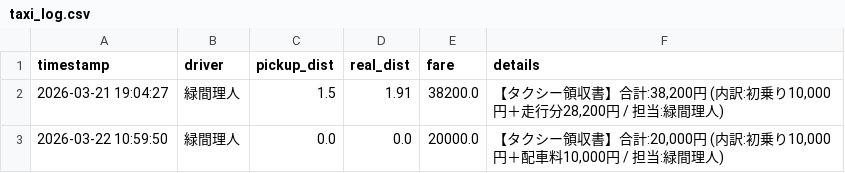
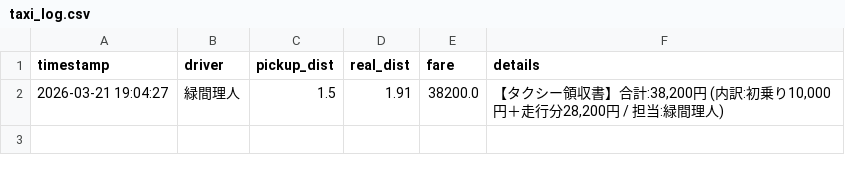
Before and after one commit to Lichtmido/Midorima_Taxi_Calculator, a CSV file: taxi_log.csv, drawn as a sheet.

Commit message:
Delete log at 2026-03-22 10:59:50

```diff
--- a/taxi_log.csv
+++ b/taxi_log.csv
@@ -2,2 +2 @@ timestamp,driver,pickup_dist,real_dist,fare,details
 2026-03-21 19:04:27,緑間理人,1.5,1.91,38200.0,"【タクシー領収書】合計:38,200円 (内訳:初乗り10,000円＋走行分28,200円 / 担当:緑間理人)"
-2026-03-22 10:59:50,緑間理人,0.0,0.0,20000.0,"【タクシー領収書】合計:20,000円 (内訳:初乗り10,000円＋配車料10,000円 / 担当:緑間理人)"
```
